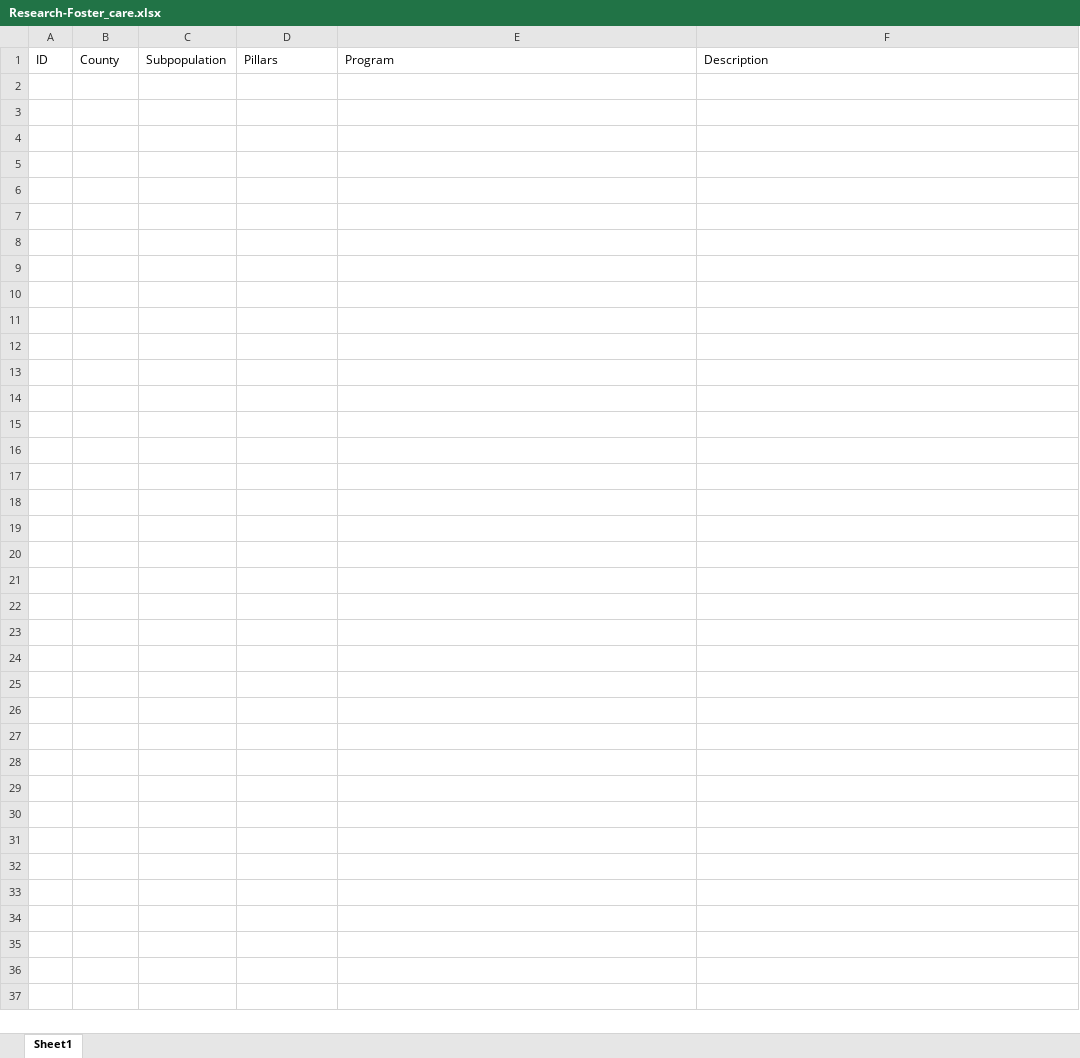
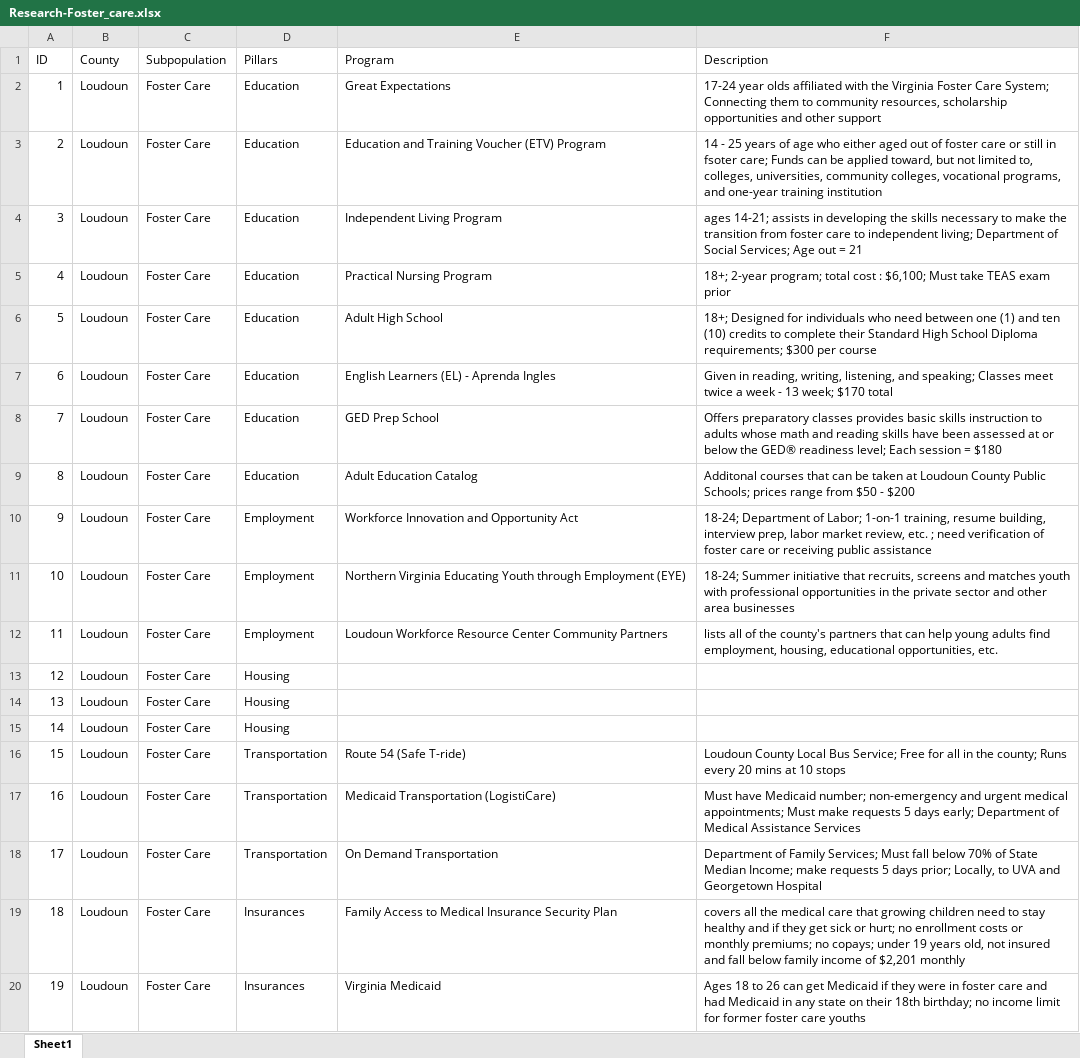
Before and after one commit to yangcheng258/2021_DSPG_Loudoun, an Excel workbook: Qualitative_research/Foster_Care/Research-Foster_care.xlsx, sheet Sheet1, drawn as a sheet; only a part is shown; values as stored, in another font and other column widths than the file's, no borders; the diff covers the shown part only; the diff names each change by its address in the sheet, - before the commit and + after, or states it on an @@ line.

Commit message:
Moved excel file into Foster_care

```diff
--- a/Qualitative_research/Foster_Care/Research-Foster_care.xlsx (sheet Sheet1)
+++ b/Qualitative_research/Foster_Care/Research-Foster_care.xlsx (sheet Sheet1)
+row 2: 1 | Loudoun | Foster Care | Education | Great Expectations | 17-24 year olds affiliated with the Virginia Foster Care System; Connecting them to community resources, scholarship opportunities and other support
+row 3: 2 | Loudoun | Foster Care | Education | Education and Training Voucher (ETV) Program | 14 - 25 years of age who either aged out of foster care or still in fsoter care; Funds can be applied toward, but not limited to, colleges, universities, community colleges, vocational programs, and one-year training institution
+row 4: 3 | Loudoun | Foster Care | Education | Independent Living Program | ages 14-21; assists in developing the skills necessary to make the transition from foster care to independent living; Department of Social Services; Age out = 21
+row 5: 4 | Loudoun | Foster Care | Education | Practical Nursing Program | 18+; 2-year program; total cost : $6,100; Must take TEAS exam prior
+row 6: 5 | Loudoun | Foster Care | Education | Adult High School | 18+; Designed for individuals who need between one (1) and ten (10) credits to complete their Standard High School Diploma requirements; $300 per course
+row 7: 6 | Loudoun | Foster Care | Education | English Learners (EL) - Aprenda Ingles | Given in reading, writing, listening, and speaking; Classes meet twice a week - 13 week; $170 total
+row 8: 7 | Loudoun | Foster Care | Education | GED Prep School | Offers preparatory classes provides basic skills instruction to adults whose math and reading skills have been assessed at or below the GED® readiness level; Each session = $180
+row 9: 8 | Loudoun | Foster Care | Education | Adult Education Catalog | Additonal courses that can be taken at Loudoun County Public Schools; prices range from $50 - $200
+row 10: 9 | Loudoun | Foster Care | Employment | Workforce Innovation and Opportunity Act | 18-24; Department of Labor; 1-on-1 training, resume building, interview prep, labor market review, etc. ; need verification of foster care or receiving public assistance
+row 11: 10 | Loudoun | Foster Care | Employment | Northern Virginia Educating Youth through Employment (EYE) | 18-24; Summer initiative that recruits, screens and matches youth with professional opportunities in the private sector and other area businesses
+row 12: 11 | Loudoun | Foster Care | Employment | Loudoun Workforce Resource Center Community Partners | lists all of the county's partners that can help young adults find employment, housing, educational opportunities, etc.
+row 13: 12 | Loudoun | Foster Care | Housing
+row 14: 13 | Loudoun | Foster Care | Housing
+row 15: 14 | Loudoun | Foster Care | Housing
+row 16: 15 | Loudoun | Foster Care | Transportation | Route 54 (Safe T-ride) | Loudoun County Local Bus Service; Free for all in the county; Runs every 20 mins at 10 stops
+row 17: 16 | Loudoun | Foster Care | Transportation | Medicaid Transportation (LogistiCare) | Must have Medicaid number; non-emergency and urgent medical appointments; Must make requests 5 days early; Department of Medical Assistance Services
+row 18: 17 | Loudoun | Foster Care | Transportation | On Demand Transportation | Department of Family Services; Must fall below 70% of State Median Income; make requests 5 days prior; Locally, to UVA and Georgetown Hospital
+row 19: 18 | Loudoun | Foster Care | Insurances | Family Access to Medical Insurance Security Plan | covers all the medical care that growing children need to stay healthy and if they get sick or hurt; no enrollment costs or monthly premiums; no copays; under 19 years old, not insured and fall below family income of $2,201 monthly
+row 20: 19 | Loudoun | Foster Care | Insurances | Virginia Medicaid | Ages 18 to 26 can get Medicaid if they were in foster care and had Medicaid in any state on their 18th birthday; no income limit for former foster care youths
```
Also changed, not shown: 15 added rows elsewhere in this sheet, 2 other files.
